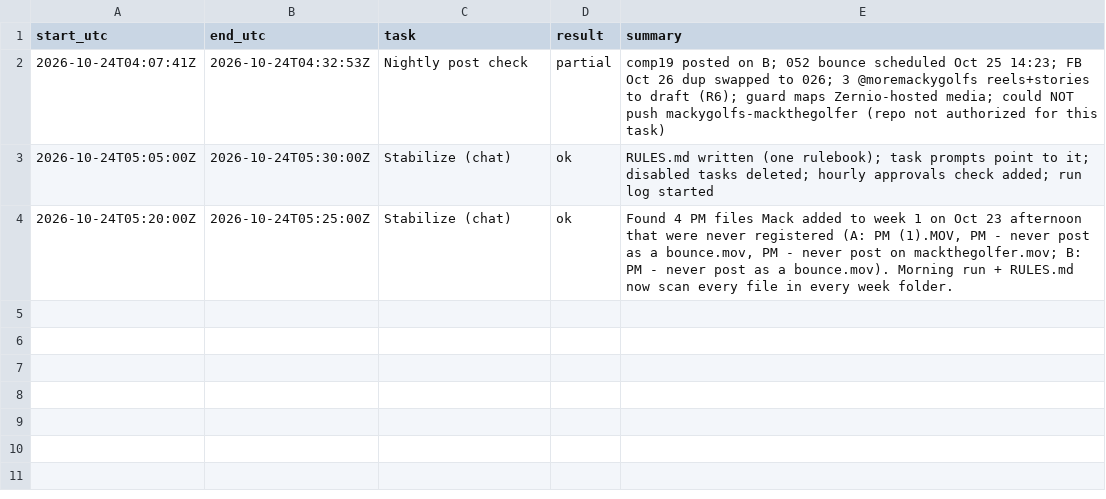
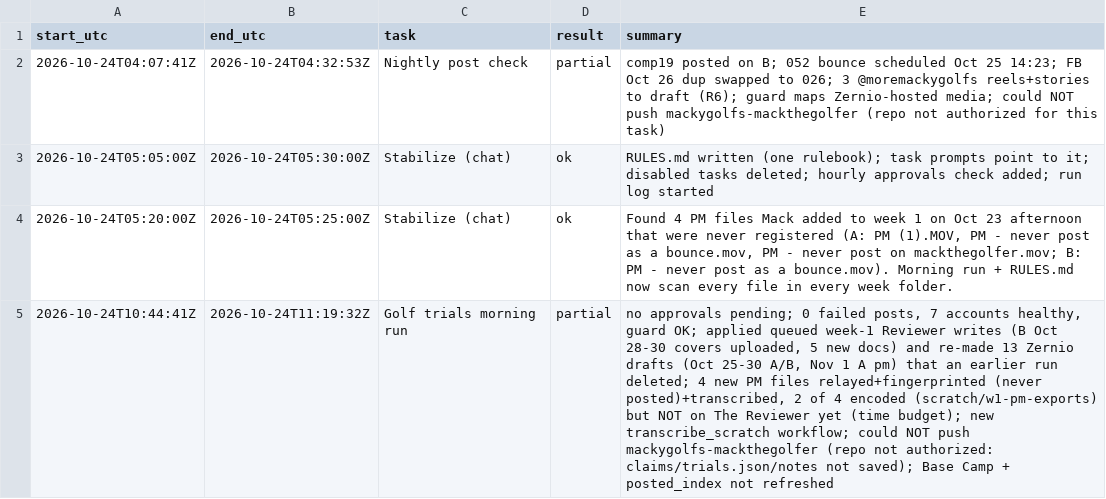
Before and after one commit to mack-fitz/clips, a TSV file: state/runlog.tsv, drawn as a sheet; the diff names each change by its address in the sheet, - before the commit and + after, or states it on an @@ line.

```diff
--- a/state/runlog.tsv
+++ b/state/runlog.tsv
+row 5: 2026-10-24T10:44:41Z | 2026-10-24T11:19:32Z | Golf trials morning run | partial | no approvals pending; 0 failed posts, 7 accounts healthy, guard OK; applied queued week-1 Reviewer writes (B Oct 28-30 covers uploaded, 5 new docs) and re-made 13 Zernio drafts (Oct 25-30 A/B, Nov 1 A pm) that an earlier run deleted; 4 new PM files relayed+fingerprinted (never posted)+transcribed, 2 of 4 encoded (scratch/w1-pm-exports) but NOT on The Reviewer yet (time budget); new transcribe_scratch workflow; could NOT push mackygolfs-mackthegolfer (repo not authorized: claims/trials.json/notes not saved); Base Camp + posted_index not refreshed
```
